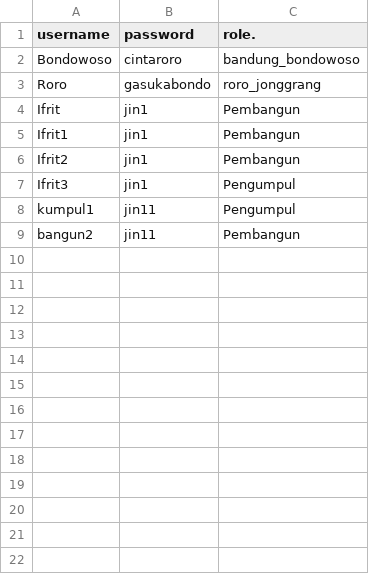
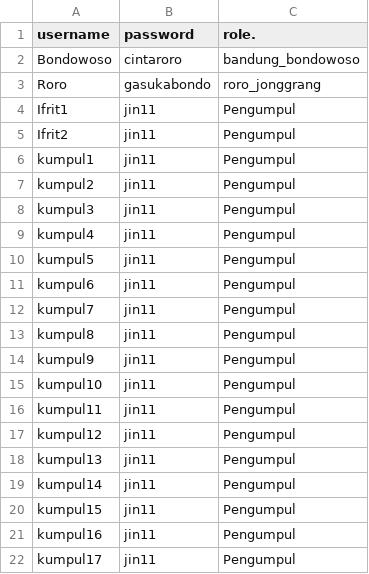
Before and after one commit to ValentinoTriadi/Bondowoso---Tubes-Daspro-2023, a CSV file: save/cek4/user.csv, drawn as a sheet; only a part is shown; the shorter side is filled out with more unchanged rows; the diff covers the shown part only.

```diff
--- a/save/cek4/user.csv
+++ b/save/cek4/user.csv
@@ -3,6 +3,20 @@ Bondowoso;cintaroro;bandung_bondowoso
 Roro;gasukabondo;roro_jonggrang
-Ifrit;jin1;Pembangun
-Ifrit1;jin1;Pembangun
-Ifrit2;jin1;Pembangun
-Ifrit3;jin1;Pengumpul
+Ifrit1;jin11;Pengumpul
+Ifrit2;jin11;Pengumpul
 kumpul1;jin11;Pengumpul
+kumpul2;jin11;Pengumpul
+kumpul3;jin11;Pengumpul
+kumpul4;jin11;Pengumpul
+kumpul5;jin11;Pengumpul
+kumpul6;jin11;Pengumpul
+kumpul7;jin11;Pengumpul
+kumpul8;jin11;Pengumpul
+kumpul9;jin11;Pengumpul
+kumpul10;jin11;Pengumpul
+kumpul11;jin11;Pengumpul
+kumpul12;jin11;Pengumpul
+kumpul13;jin11;Pengumpul
+kumpul14;jin11;Pengumpul
+kumpul15;jin11;Pengumpul
+kumpul16;jin11;Pengumpul
+kumpul17;jin11;Pengumpul
```
Also changed, not shown: 22 added rows elsewhere in this file, 4 other files.
